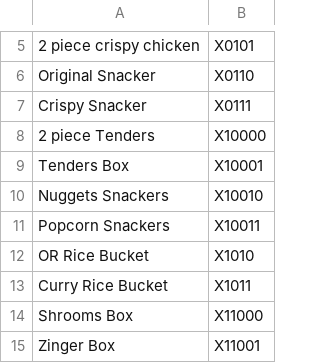
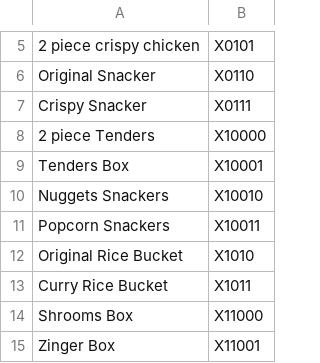
Before and after one commit to the-vesh/judy, a CSV file: interactive/bitmaps.csv, drawn as a sheet; only a part is shown, gaps mark what is left out; the diff covers the shown part only.

```diff
--- a/interactive/bitmaps.csv
+++ b/interactive/bitmaps.csv
@@ -11,3 +11,3 @@
 "Popcorn Snackers","X10011"
-"OR Rice Bucket","X1010"
+"Original Rice Bucket","X1010"
 "Curry Rice Bucket","X1011"
```
Also changed, not shown: 23 edited cells elsewhere in this file.
